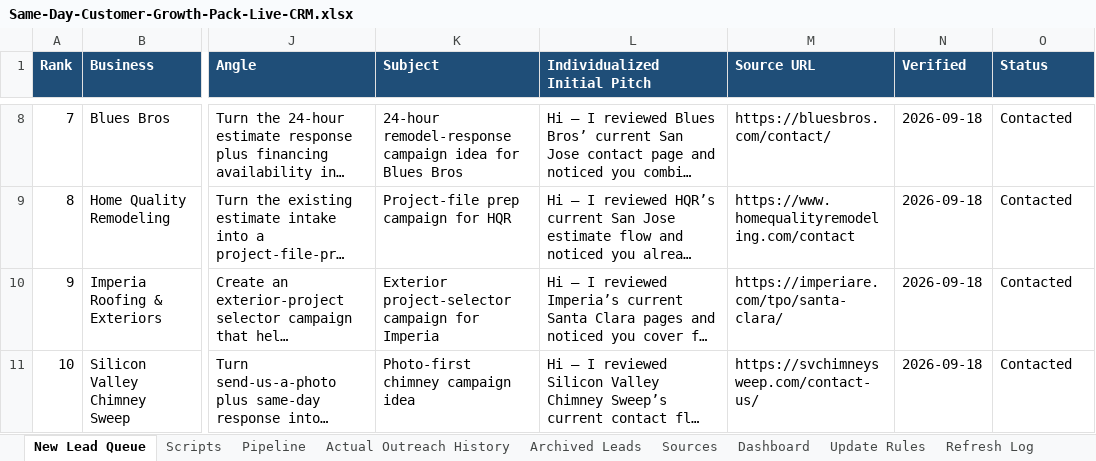
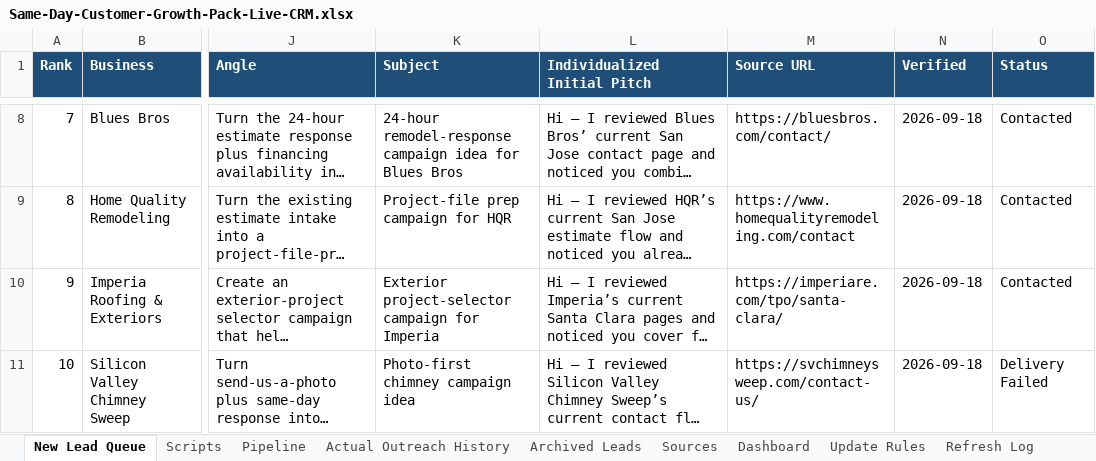
Before and after one commit to anastaysia94-sudo/founder-os, an Excel workbook: sales-engine/Same-Day-Customer-Growth-Pack-Live-CRM.xlsx, sheet New Lead Queue, drawn as a sheet; only a part is shown, gaps mark what is left out; long unchanged cells end in …; values as stored, in another font and other column widths than the file's, no borders; conditional formats not drawn; the diff names each change by its address in the sheet, - before the commit and + after, or states it on an @@ line.

```diff
--- a/sales-engine/Same-Day-Customer-Growth-Pack-Live-CRM.xlsx (sheet New Lead Queue)
+++ b/sales-engine/Same-Day-Customer-Growth-Pack-Live-CRM.xlsx (sheet New Lead Queue)
-O11 (Status): Contacted
+O11 (Status): Delivery Failed
```
Also changed, not shown: sheet Actual Outreach History, sheet Pipeline.
